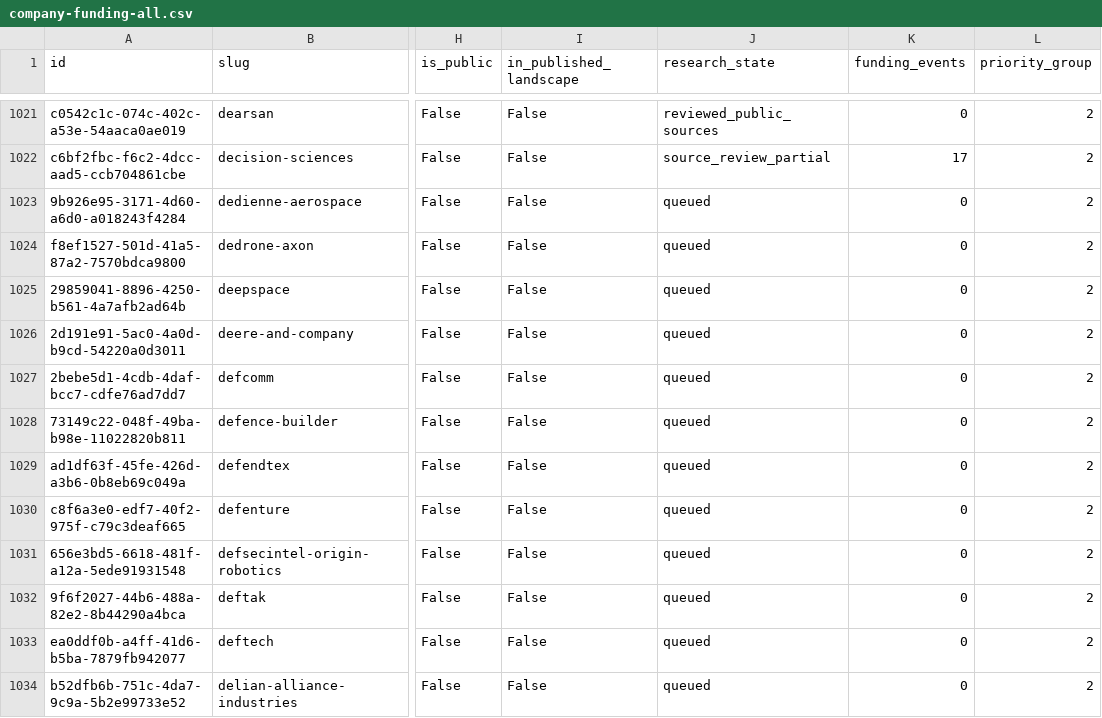
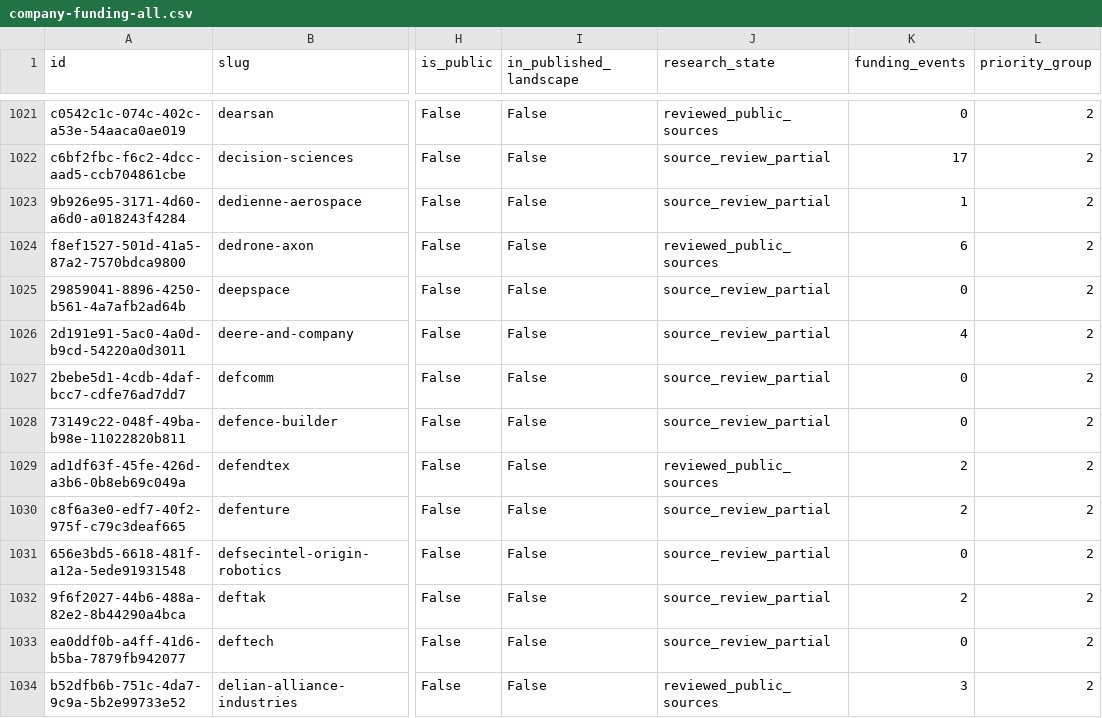
Before and after one commit to brunotaut/xsonomy-news, a CSV file: research-agent/queues/company-funding-all.csv, drawn as a sheet; only a part is shown, gaps mark what is left out; the diff covers the shown part only; the diff names each change by its address in the sheet, - before the commit and + after, or states it on an @@ line.

Commit message:
research: checkpoint thirtieth funding reconciliation

```diff
--- a/research-agent/queues/company-funding-all.csv
+++ b/research-agent/queues/company-funding-all.csv
-J1023 (research_state): queued
+J1023 (research_state): source_review_partial
-K1023 (funding_events): 0
+K1023 (funding_events): 1
-J1024 (research_state): queued
+J1024 (research_state): reviewed_public_sources
-K1024 (funding_events): 0
+K1024 (funding_events): 6
-J1025:J1028 (research_state): queued
+J1025:J1028 (research_state): source_review_partial
-K1026 (funding_events): 0
+K1026 (funding_events): 4
-J1029 (research_state): queued
+J1029 (research_state): reviewed_public_sources
-K1029:K1030 (funding_events): 0
+K1029:K1030 (funding_events): 2
-J1030:J1033 (research_state): queued
+J1030:J1033 (research_state): source_review_partial
-K1032 (funding_events): 0
+K1032 (funding_events): 2
-J1034 (research_state): queued
+J1034 (research_state): reviewed_public_sources
-K1034 (funding_events): 0
+K1034 (funding_events): 3
```
Also changed, not shown: 20 edited cells elsewhere in this file, 3 other files.
